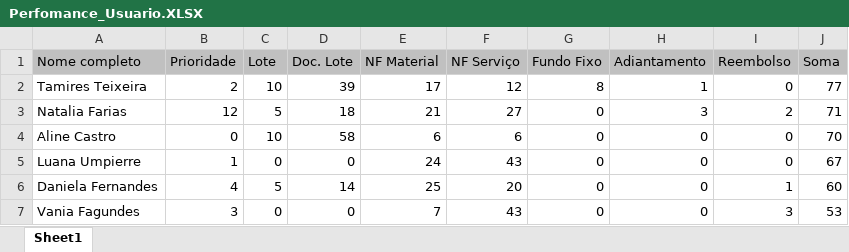
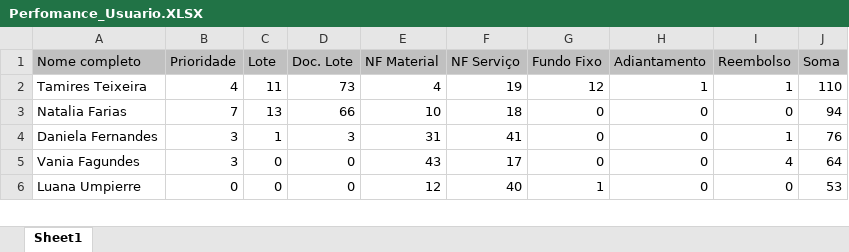
Before and after one commit to MetaInnovationCenter/SICREDI_PerfUser_1, an Excel workbook: Perfomance_Usuario.XLSX, sheet Sheet1, drawn as a sheet; only a part is shown; values as stored, in another font and other column widths than the file's, no borders; removed rows and columns are numbered as before the commit, all else as after; the diff covers the shown part only; the diff names each change by its address in the sheet, - before the commit and + after, or states it on an @@ line.

```diff
--- a/Perfomance_Usuario.XLSX (sheet Sheet1)
+++ b/Perfomance_Usuario.XLSX (sheet Sheet1)
-B2 (Prioridade): 2
+B2 (Prioridade): 4
-C2 (Lote): 10
+C2 (Lote): 11
-D2 (Doc. Lote): 39
+D2 (Doc. Lote): 73
-E2 (NF Material): 17
+E2 (NF Material): 4
-F2 (NF Serviço): 12
+F2 (NF Serviço): 19
-G2 (Fundo Fixo): 8
+G2 (Fundo Fixo): 12
-I2 (Reembolso): 0
+I2 (Reembolso): 1
-J2 (Soma): 77
+J2 (Soma): 110
-B3 (Prioridade): 12
+B3 (Prioridade): 7
-C3 (Lote): 5
+C3 (Lote): 13
-D3 (Doc. Lote): 18
+D3 (Doc. Lote): 66
-E3 (NF Material): 21
+E3 (NF Material): 10
-F3 (NF Serviço): 27
+F3 (NF Serviço): 18
-H3 (Adiantamento): 3
+H3 (Adiantamento): 0
-I3 (Reembolso): 2
+I3 (Reembolso): 0
-J3 (Soma): 71
+J3 (Soma): 94
-row 4: Aline Castro | 0 | 10 | 58 | 6 | 6 | 0 | 0 | 0 | 70
-row 5: Luana Umpierre | 1 | 0 | 0 | 24 | 43 | 0 | 0 | 0 | 67
-B4 (Prioridade): 4
+B4 (Prioridade): 3
-C4 (Lote): 5
+C4 (Lote): 1
-D4 (Doc. Lote): 14
+D4 (Doc. Lote): 3
-E4 (NF Material): 25
+E4 (NF Material): 31
-F4 (NF Serviço): 20
+F4 (NF Serviço): 41
-J4 (Soma): 60
+J4 (Soma): 76
-E5 (NF Material): 7
+E5 (NF Material): 43
-F5 (NF Serviço): 43
+F5 (NF Serviço): 17
-I5 (Reembolso): 3
+I5 (Reembolso): 4
-J5 (Soma): 53
+J5 (Soma): 64
+row 6: Luana Umpierre | 0 | 0 | 0 | 12 | 40 | 1 | 0 | 0 | 53
```
Also changed, not shown: 5 added rows, 4 removed rows and 22 edited cells elsewhere in this sheet, 10 other files.
